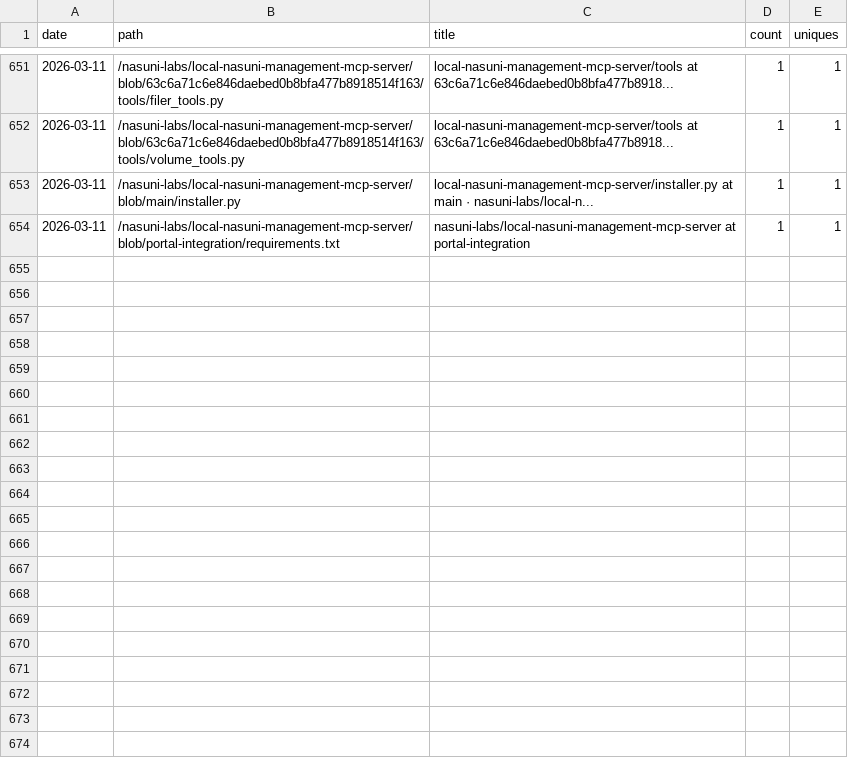
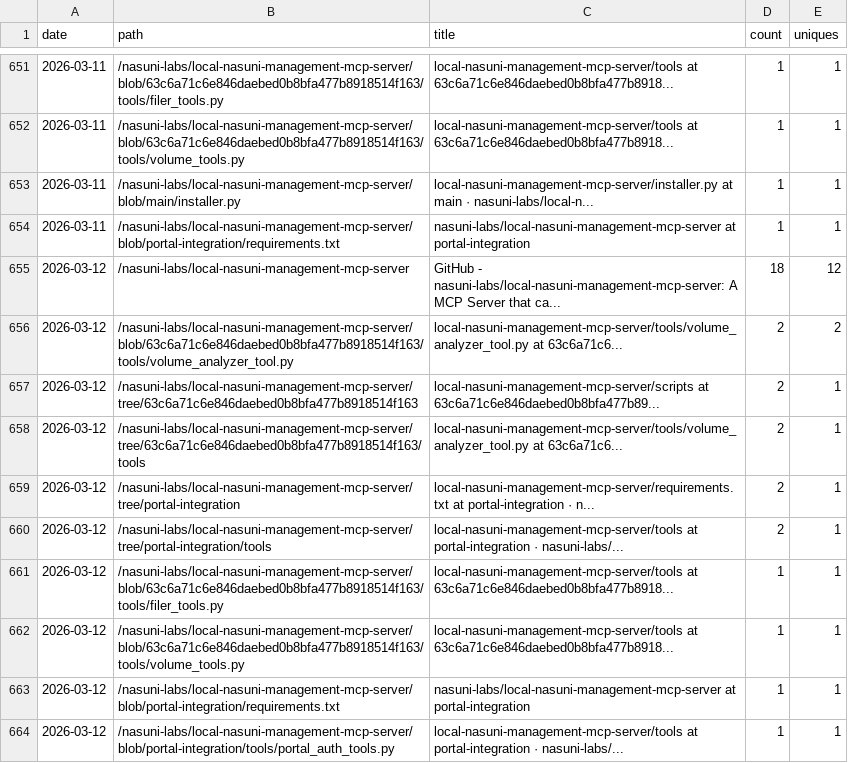
Before and after one commit to nasuni-labs/local-nasuni-management-mcp-server, a CSV file: data/traffic_paths.csv, drawn as a sheet; only a part is shown, gaps mark what is left out.

```diff
--- a/data/traffic_paths.csv
+++ b/data/traffic_paths.csv
@@ -654 +654,11 @@ date,path,title,count,uniques
 2026-03-11,/nasuni-labs/local-nasuni-management-mcp-server/blob/portal-integration/requirements.txt,nasuni-labs/local-nasuni-management-mcp-server at portal-integration,1,1
+2026-03-12,/nasuni-labs/local-nasuni-management-mcp-server,GitHub - nasuni-labs/local-nasuni-management-mcp-server: A MCP Server that ca...,18,12
+2026-03-12,/nasuni-labs/local-nasuni-management-mcp-server/blob/63c6a71c6e846daebed0b8bfa477b8918514f163/tools/volume_analyzer_tool.py,local-nasuni-management-mcp-server/tools/volume_analyzer_tool.py at 63c6a71c6...,2,2
+2026-03-12,/nasuni-labs/local-nasuni-management-mcp-server/tree/63c6a71c6e846daebed0b8bfa477b8918514f163,local-nasuni-management-mcp-server/scripts at 63c6a71c6e846daebed0b8bfa477b89...,2,1
+2026-03-12,/nasuni-labs/local-nasuni-management-mcp-server/tree/63c6a71c6e846daebed0b8bfa477b8918514f163/tools,local-nasuni-management-mcp-server/tools/volume_analyzer_tool.py at 63c6a71c6...,2,1
+2026-03-12,/nasuni-labs/local-nasuni-management-mcp-server/tree/portal-integration,local-nasuni-management-mcp-server/requirements.txt at portal-integration · n...,2,1
+2026-03-12,/nasuni-labs/local-nasuni-management-mcp-server/tree/portal-integration/tools,local-nasuni-management-mcp-server/tools at portal-integration · nasuni-labs/...,2,1
+2026-03-12,/nasuni-labs/local-nasuni-management-mcp-server/blob/63c6a71c6e846daebed0b8bfa477b8918514f163/tools/filer_tools.py,local-nasuni-management-mcp-server/tools at 63c6a71c6e846daebed0b8bfa477b8918...,1,1
+2026-03-12,/nasuni-labs/local-nasuni-management-mcp-server/blob/63c6a71c6e846daebed0b8bfa477b8918514f163/tools/volume_tools.py,local-nasuni-management-mcp-server/tools at 63c6a71c6e846daebed0b8bfa477b8918...,1,1
+2026-03-12,/nasuni-labs/local-nasuni-management-mcp-server/blob/portal-integration/requirements.txt,nasuni-labs/local-nasuni-management-mcp-server at portal-integration,1,1
+2026-03-12,/nasuni-labs/local-nasuni-management-mcp-server/blob/portal-integration/tools/portal_auth_tools.py,local-nasuni-management-mcp-server/tools at portal-integration · nasuni-labs/...,1,1
```
Also changed, not shown: data/traffic_clones.csv, data/traffic_referrers.csv, 1 other file.
